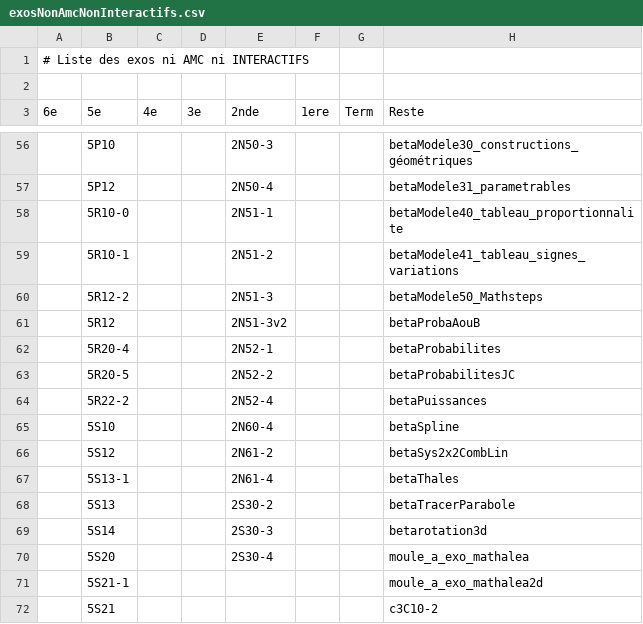
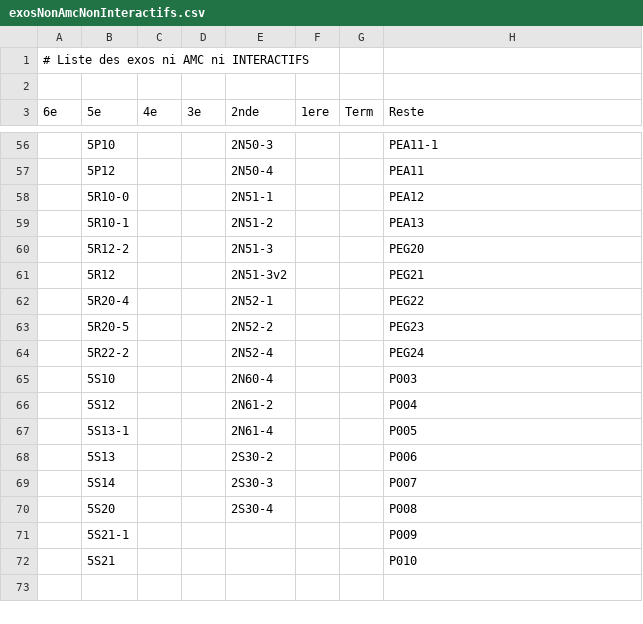
Before and after one commit to mathalea/mathalea, a CSV file: src/csv/exosNonAmcNonInteractifs.csv, drawn as a sheet; only a part is shown, gaps mark what is left out; the diff covers the shown part only.

```diff
--- a/src/csv/exosNonAmcNonInteractifs.csv
+++ b/src/csv/exosNonAmcNonInteractifs.csv
@@ -56,17 +56,17 @@
-,5P10,,,2N50-3,,,betaModele30_constructions_géométriques
-,5P12,,,2N50-4,,,betaModele31_parametrables
-,5R10-0,,,2N51-1,,,betaModele40_tableau_proportionnalite
-,5R10-1,,,2N51-2,,,betaModele41_tableau_signes_variations
-,5R12-2,,,2N51-3,,,betaModele50_Mathsteps
-,5R12,,,2N51-3v2,,,betaProbaAouB
-,5R20-4,,,2N52-1,,,betaProbabilites
-,5R20-5,,,2N52-2,,,betaProbabilitesJC
-,5R22-2,,,2N52-4,,,betaPuissances
-,5S10,,,2N60-4,,,betaSpline
-,5S12,,,2N61-2,,,betaSys2x2CombLin
-,5S13-1,,,2N61-4,,,betaThales
-,5S13,,,2S30-2,,,betaTracerParabole
-,5S14,,,2S30-3,,,betarotation3d
-,5S20,,,2S30-4,,,moule_a_exo_mathalea
-,5S21-1,,,,,,moule_a_exo_mathalea2d
-,5S21,,,,,,c3C10-2
+,5P10,,,2N50-3,,,PEA11-1
+,5P12,,,2N50-4,,,PEA11
+,5R10-0,,,2N51-1,,,PEA12
+,5R10-1,,,2N51-2,,,PEA13
+,5R12-2,,,2N51-3,,,PEG20
+,5R12,,,2N51-3v2,,,PEG21
+,5R20-4,,,2N52-1,,,PEG22
+,5R20-5,,,2N52-2,,,PEG23
+,5R22-2,,,2N52-4,,,PEG24
+,5S10,,,2N60-4,,,P003
+,5S12,,,2N61-2,,,P004
+,5S13-1,,,2N61-4,,,P005
+,5S13,,,2S30-2,,,P006
+,5S14,,,2S30-3,,,P007
+,5S20,,,2S30-4,,,P008
+,5S21-1,,,,,,P009
+,5S21,,,,,,P010
```
Also changed, not shown: 50 edited cells elsewhere in this file, 9 other files.
